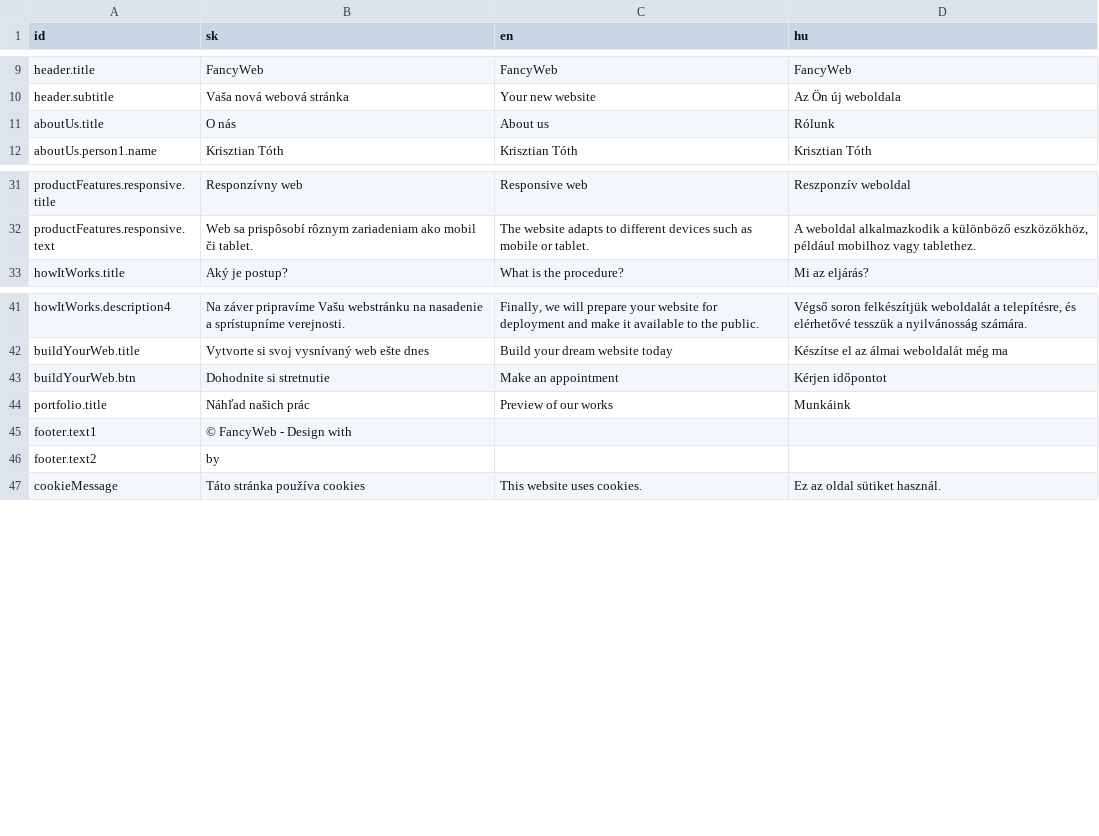
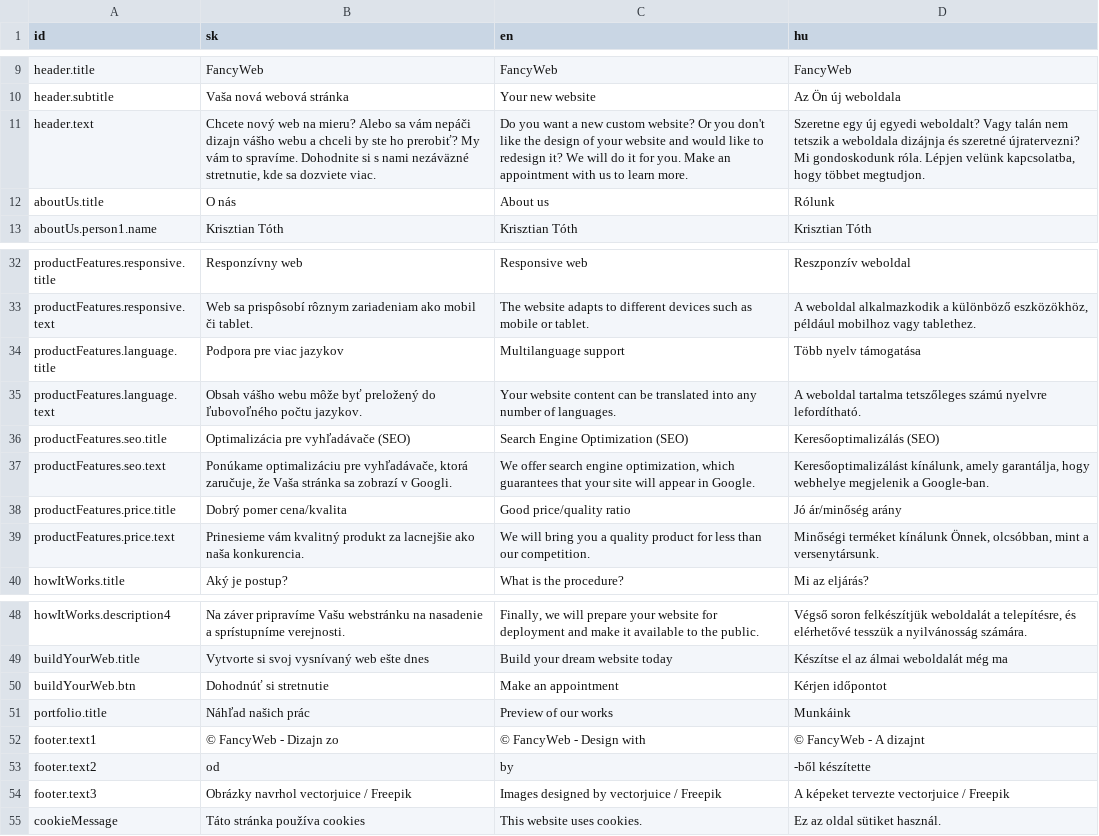
Before and after one commit to fancywebsite/fancywebsite.github.io, a CSV file: i18n/i18n.csv, drawn as a sheet; only a part is shown, gaps mark what is left out.

```diff
--- a/i18n/i18n.csv
+++ b/i18n/i18n.csv
@@ -10,2 +10,3 @@ header.title;FancyWeb;FancyWeb;FancyWeb
 header.subtitle;Vaša nová webová stránka;Your new website;Az Ön új weboldala
+header.text;Chcete nový web na mieru? Alebo sa vám nepáči dizajn vášho webu a chceli by ste ho prerobiť? My vám to spravíme. Dohodnite si s nami nezáväzné stretnutie, kde sa dozviete viac.;Do you want a new custom website? Or you don't like the design of your website and would like to redesign it? We will do it for you. Make an appointment with us to learn more.;Szeretne egy új egyedi weboldalt? Vagy talán nem tetszik a weboldala dizájnja és szeretné újratervezni? Mi gondoskodunk róla. Lépjen velünk kapcsolatba, hogy többet megtudjon.
 aboutUs.title;O nás;About us;Rólunk
@@ -32,2 +33,8 @@ productFeatures.responsive.title;Responzívny web;Responsive web;Reszponzív web
 productFeatures.responsive.text;Web sa prispôsobí rôznym zariadeniam ako mobil či tablet.;The website adapts to different devices such as mobile or tablet.;A weboldal alkalmazkodik a különböző eszközökhöz, például mobilhoz vagy tablethez.
+productFeatures.language.title;Podpora pre viac jazykov;Multilanguage support;Több nyelv támogatása
+productFeatures.language.text;Obsah vášho webu môže byť preložený do ľubovoľného počtu jazykov.;Your website content can be translated into any number of languages.;A weboldal tartalma tetszőleges számú nyelvre lefordítható.
+productFeatures.seo.title;Optimalizácia pre vyhľadávače (SEO);Search Engine Optimization (SEO);Keresőoptimalizálás (SEO)
+productFeatures.seo.text;Ponúkame optimalizáciu pre vyhľadávače, ktorá zaručuje, že Vaša stránka sa zobrazí v Googli.;We offer search engine optimization, which guarantees that your site will appear in Google.;Keresőoptimalizálást kínálunk, amely garantálja, hogy webhelye megjelenik a Google-ban.
+productFeatures.price.title;Dobrý pomer cena/kvalita;Good price/quality ratio;Jó ár/minőség arány
+productFeatures.price.text;Prinesieme vám kvalitný produkt za lacnejšie ako naša konkurencia.;We will bring you a quality product for less than our competition.;Minőségi terméket kínálunk Önnek, olcsóbban, mint a versenytársunk.
 howItWorks.title;Aký je postup?;What is the procedure?;Mi az eljárás?
@@ -42,6 +49,7 @@ howItWorks.description4;Na záver pripravíme Vašu webstránku na nasadenie a s
 buildYourWeb.title;Vytvorte si svoj vysnívaný web ešte dnes;Build your dream website today;Készítse el az álmai weboldalát még ma
-buildYourWeb.btn;Dohodnite si stretnutie;Make an appointment;Kérjen időpontot
+buildYourWeb.btn;Dohodnúť si stretnutie;Make an appointment;Kérjen időpontot
 portfolio.title;Náhľad našich prác;Preview of our works;Munkáink
-footer.text1; © FancyWeb - Design with
-footer.text2;by
+footer.text1; © FancyWeb - Dizajn zo; © FancyWeb - Design with; © FancyWeb - A dizajnt
+footer.text2;od ; by ; -ből készítette
+footer.text3;Obrázky navrhol vectorjuice / Freepik;Images designed by vectorjuice / Freepik;A képeket tervezte vectorjuice / Freepik
 cookieMessage;Táto stránka používa cookies;This website uses cookies.;Ez az oldal sütiket használ.
```
Also changed, not shown: 42 other files.
